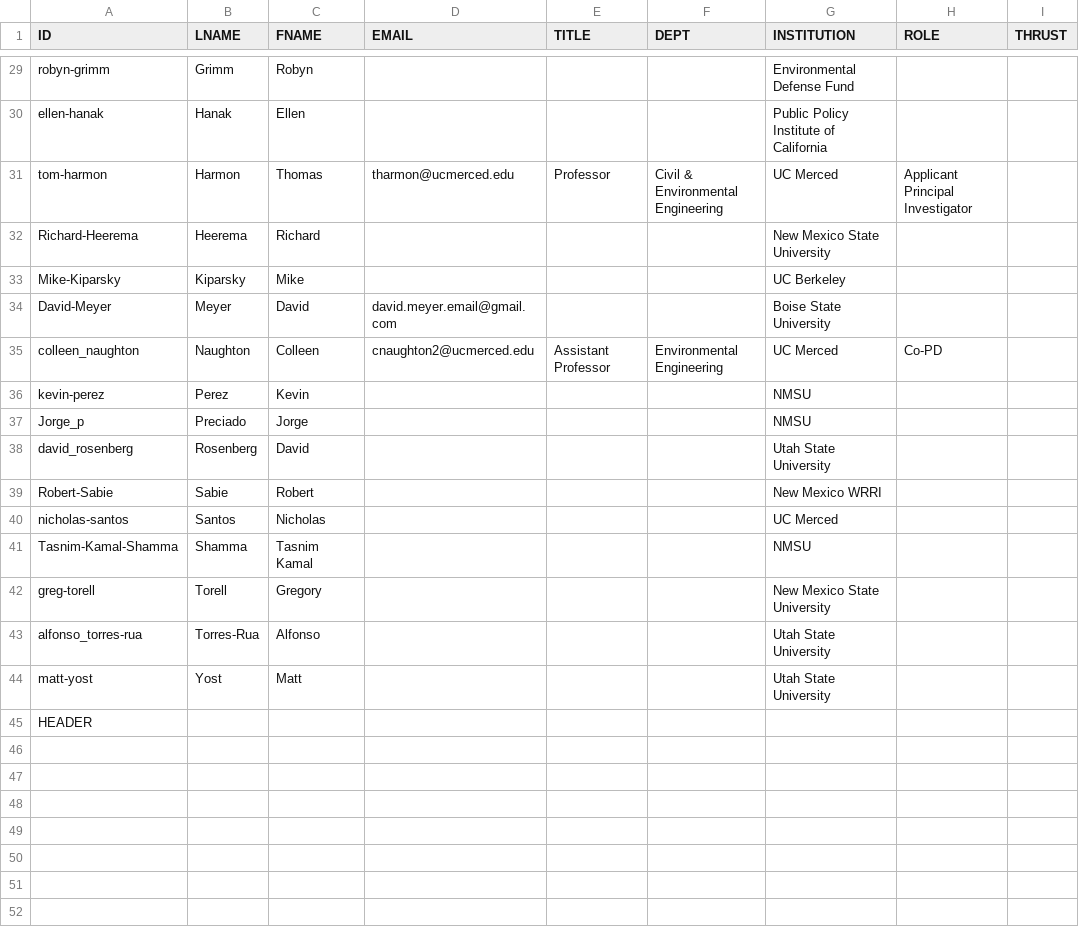
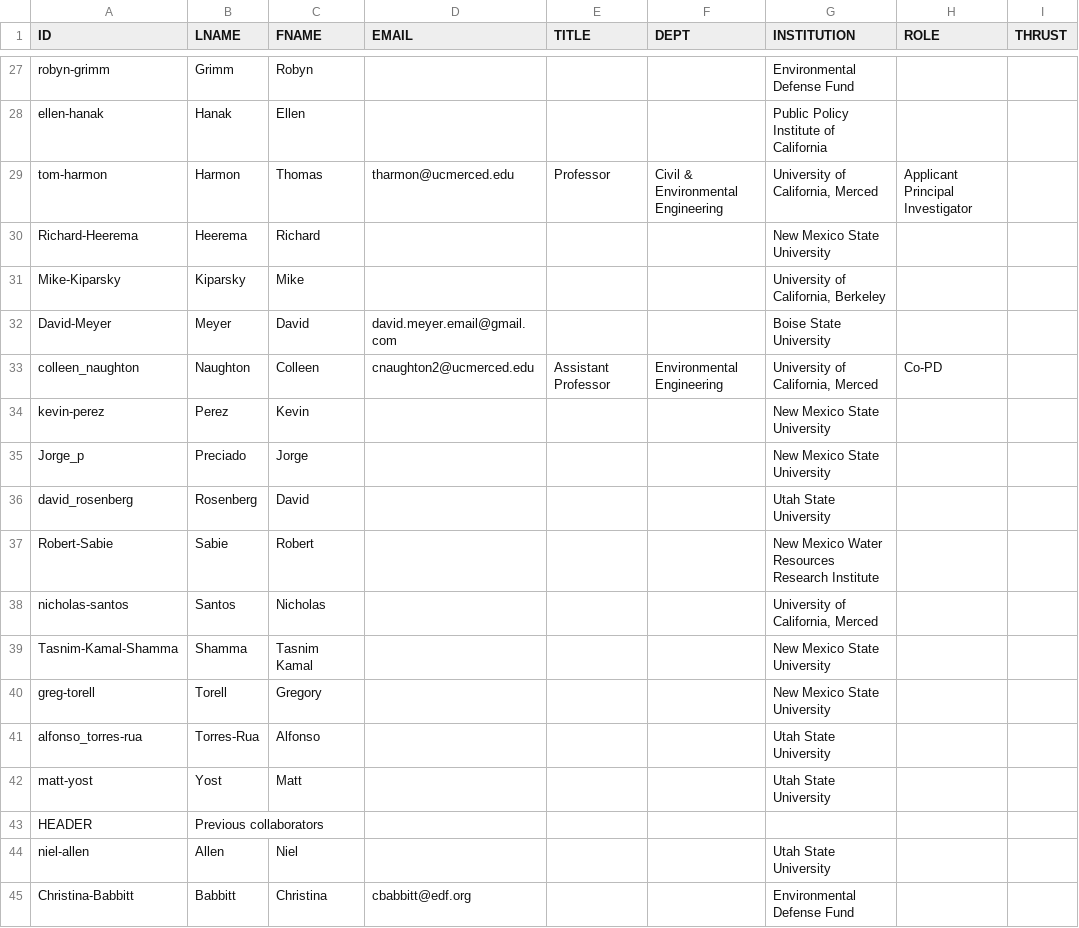
Before and after one commit to citris-ucmerced/SecureWaterFuture, a CSV file: people.csv, drawn as a sheet; only a part is shown, gaps mark what is left out; the diff covers the shown part only.

```diff
--- a/people.csv
+++ b/people.csv
@@ -30,13 +28,13 @@ robyn-grimm,Grimm,Robyn,,,,Environmental Defense Fund,,
 ellen-hanak, Hanak, Ellen,,,,Public Policy Institute of California,,
-tom-harmon,Harmon,Thomas,tharmon@ucmerced.edu,Professor,Civil & Environmental Engineering,UC Merced,Applicant Principal Investigator,
+tom-harmon,Harmon,Thomas,tharmon@ucmerced.edu,Professor,Civil & Environmental Engineering,"University of California, Merced",Applicant Principal Investigator,
 Richard-Heerema,Heerema,Richard,,,,New Mexico State University,,
-Mike-Kiparsky,Kiparsky,Mike,,,,UC Berkeley,,
+Mike-Kiparsky,Kiparsky,Mike,,,,"University of California, Berkeley",,
 David-Meyer,Meyer,David,david.meyer.email@gmail.com,,,Boise State University,,
-colleen_naughton,Naughton,Colleen,cnaughton2@ucmerced.edu,Assistant Professor,Environmental Engineering,UC Merced,Co-PD,
-kevin-perez,Perez,Kevin,,,,NMSU,,
-Jorge_p,Preciado,Jorge,,,,NMSU,,
+colleen_naughton,Naughton,Colleen,cnaughton2@ucmerced.edu,Assistant Professor,Environmental Engineering,"University of California, Merced",Co-PD,
+kevin-perez,Perez,Kevin,,,,New Mexico State University,,
+Jorge_p,Preciado,Jorge,,,,New Mexico State University,,
 david_rosenberg,Rosenberg,David,,,,Utah State University,,
-Robert-Sabie,Sabie,Robert,,,,New Mexico WRRI,,
-nicholas-santos,Santos,Nicholas,,,,UC Merced,,
-Tasnim-Kamal-Shamma,Shamma,Tasnim Kamal,,,,NMSU,,
+Robert-Sabie,Sabie,Robert,,,,New Mexico Water Resources Research Institute,,
+nicholas-santos,Santos,Nicholas,,,,"University of California, Merced",,
+Tasnim-Kamal-Shamma,Shamma,Tasnim Kamal,,,,New Mexico State University,,
 greg-torell,Torell,Gregory,,,,New Mexico State University,,
@@ -44,2 +42,4 @@ alfonso_torres-rua,Torres-Rua,Alfonso,,,,Utah State University,,
 matt-yost,Yost,Matt,,,,Utah State University,,
-HEADER,,,,,,,,
+HEADER,Previous collaborators,,,,,,,
+niel-allen,Allen,Niel,,,,Utah State University,,
+Christina-Babbitt,Babbitt,Christina,cbabbitt@edf.org,,,Environmental Defense Fund,,
```
Also changed, not shown: 17 edited cells elsewhere in this file, news.csv, 3 other files.
